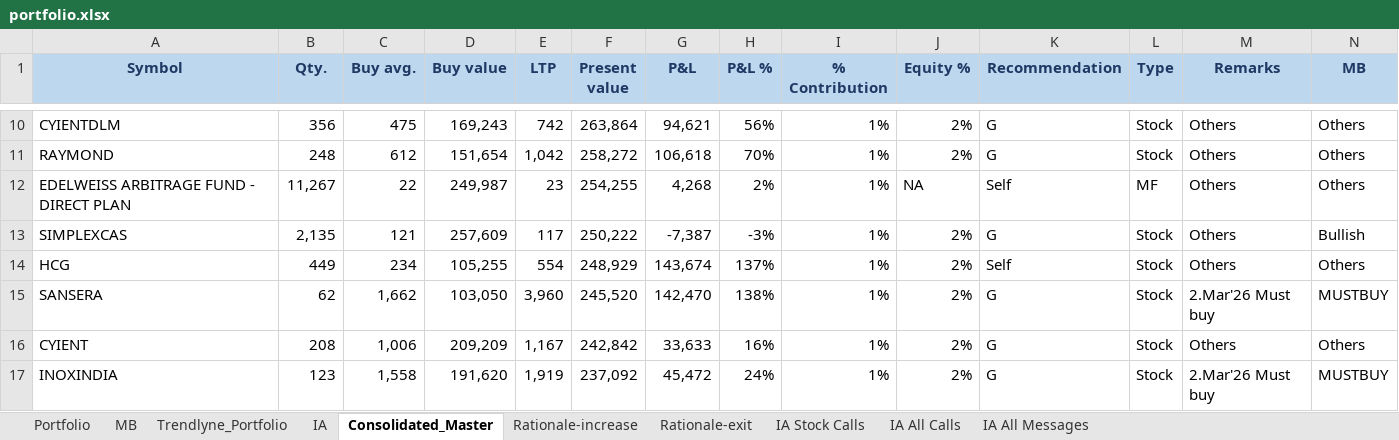
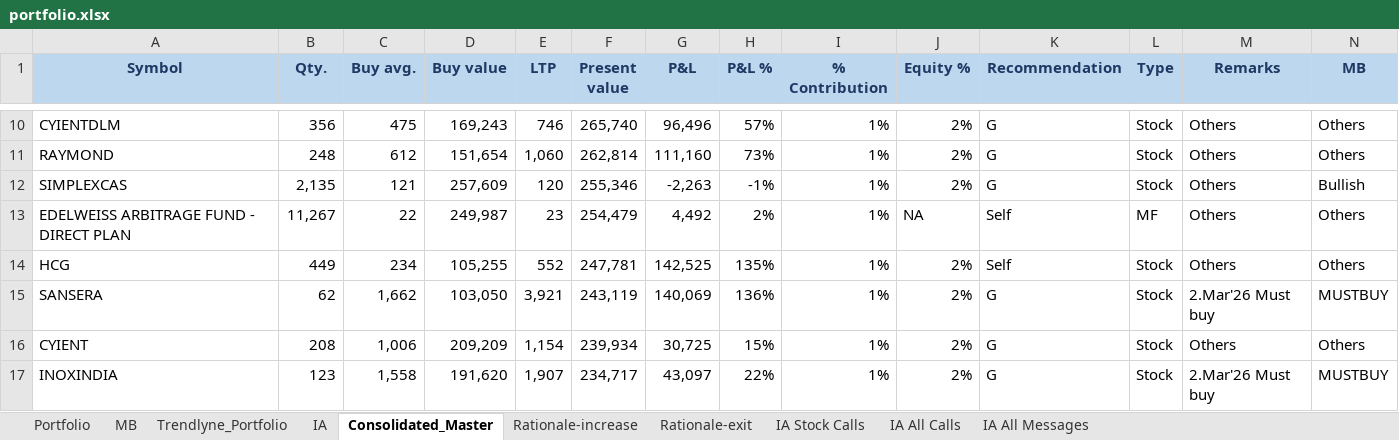
Before and after one commit to kvector0001/STT-Dashboard, an Excel workbook: data/portfolio.xlsx, sheet Consolidated_Master, drawn as a sheet; only a part is shown, gaps mark what is left out; values as stored, in another font and other column widths than the file's, no borders; charts and pictures and conditional formats not drawn; removed rows and columns are numbered as before the commit, all else as after; the diff covers the shown part only; the diff names each change by its address in the sheet, - before the commit and + after, or states it on an @@ line.

```diff
--- a/data/portfolio.xlsx (sheet Consolidated_Master)
+++ b/data/portfolio.xlsx (sheet Consolidated_Master)
-E10 (LTP): 742
+E10 (LTP): 746
-F10 (Present value): 263,864
+F10 (Present value): 265,740
-G10 (P&L): 94,621
+G10 (P&L): 96,496
-H10 (P&L %): 56%
+H10 (P&L %): 57%
-E11 (LTP): 1,042
+E11 (LTP): 1,060
-F11 (Present value): 258,272
+F11 (Present value): 262,814
-G11 (P&L): 106,618
+G11 (P&L): 111,160
-H11 (P&L %): 70%
+H11 (P&L %): 73%
-row 12: EDELWEISS ARBITRAGE FUND - DIRECT PLAN | 11,267 | 22 | 249,987 | 23 | 254,255 | 4,268 | 2% | 1% | NA | Self | MF | Others | Others
-E12 (LTP): 117
+E12 (LTP): 120
-F12 (Present value): 250,222
+F12 (Present value): 255,346
-G12 (P&L): -7,387
+G12 (P&L): -2,263
-H12 (P&L %): -3%
+H12 (P&L %): -1%
+row 13: EDELWEISS ARBITRAGE FUND - DIRECT PLAN | 11,267 | 22 | 249,987 | 23 | 254,479 | 4,492 | 2% | 1% | NA | Self | MF | Others | Others
-E14 (LTP): 554
+E14 (LTP): 552
-F14 (Present value): 248,929
+F14 (Present value): 247,781
-G14 (P&L): 143,674
+G14 (P&L): 142,525
-H14 (P&L %): 137%
+H14 (P&L %): 135%
-E15 (LTP): 3,960
+E15 (LTP): 3,921
-F15 (Present value): 245,520
+F15 (Present value): 243,119
-G15 (P&L): 142,470
+G15 (P&L): 140,069
-H15 (P&L %): 138%
+H15 (P&L %): 136%
-E16 (LTP): 1,167
+E16 (LTP): 1,154
-F16 (Present value): 242,842
+F16 (Present value): 239,934
-G16 (P&L): 33,633
+G16 (P&L): 30,725
-H16 (P&L %): 16%
+H16 (P&L %): 15%
-E17 (LTP): 1,919
+E17 (LTP): 1,907
-F17 (Present value): 237,092
+F17 (Present value): 234,717
-G17 (P&L): 45,472
+G17 (P&L): 43,097
-H17 (P&L %): 24%
+H17 (P&L %): 22%
```
Also changed, not shown: 41 added rows, 41 removed rows and 441 edited cells elsewhere in this sheet, sheet Portfolio, sheet IA, sheet Trendlyne_Portfolio, 1 other file.
